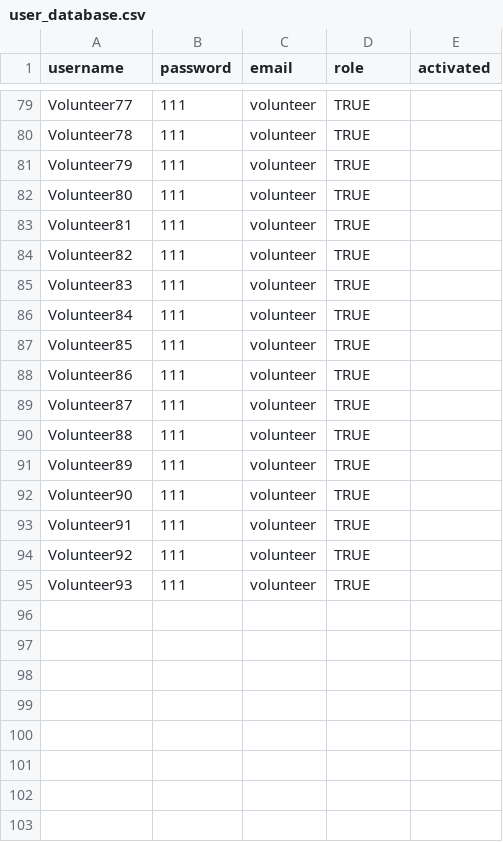
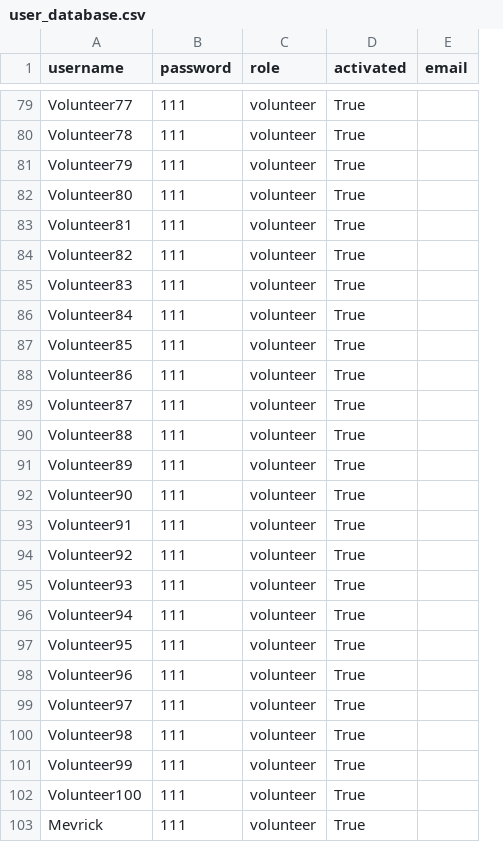
Before and after one commit to KyraCh/introProgramming, a CSV file: user_database.csv, drawn as a sheet; only a part is shown, gaps mark what is left out; removed rows and columns are numbered as before the commit, all else as after; the diff covers the shown part only; the diff names each change by its address in the sheet, - before the commit and + after, or states it on an @@ line.

```diff
--- a/user_database.csv
+++ b/user_database.csv
-column C (email), rows 79-95: all volunteer
+column E (email), empty
-C79:C95 (role): TRUE
+C79:C95 (role): volunteer
-D79:D95 (activated): (empty)
+D79:D95 (activated): True
+row 96: Volunteer94 | 111 | volunteer | True
+row 97: Volunteer95 | 111 | volunteer | True
+row 98: Volunteer96 | 111 | volunteer | True
+row 99: Volunteer97 | 111 | volunteer | True
+row 100: Volunteer98 | 111 | volunteer | True
+row 101: Volunteer99 | 111 | volunteer | True
+row 102: Volunteer100 | 111 | volunteer | True
+row 103: Mevrick | 111 | volunteer | True
```
Also changed, not shown: 55 edited cells elsewhere in this file, volunteer_database.csv, 6 other files.
